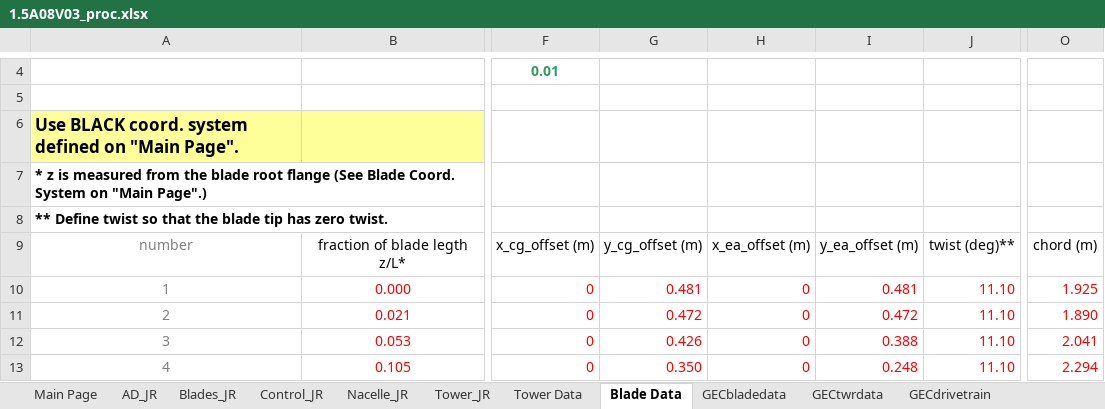
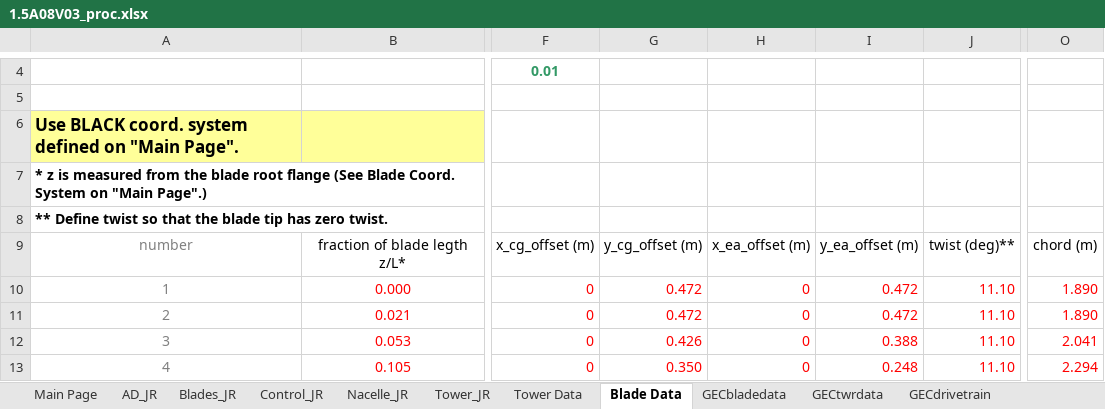
Before and after one commit to jennirinker/dissertation, an Excel workbook: FAST_models/WindPACT/excel_proc/turbines/1.5A08V03_proc.xlsx, sheet Blade Data, drawn as a sheet; only a part is shown, gaps mark what is left out; values as stored, in another font and other column widths than the file's, no borders; the diff names each change by its address in the sheet, - before the commit and + after, or states it on an @@ line.

```diff
--- a/FAST_models/WindPACT/excel_proc/turbines/1.5A08V03_proc.xlsx (sheet Blade Data)
+++ b/FAST_models/WindPACT/excel_proc/turbines/1.5A08V03_proc.xlsx (sheet Blade Data)
-G10: 0.481
+G10: 0.472
-I10: 0.481
+I10: 0.472
-O10: 1.925
+O10: 1.890
```
Also changed, not shown: sheet GECbladedata, sheet Main Page, sheet AD_JR, charts or pictures, FAST_models/WindPACT/excel_proc/turbines/3.0A02V02_proc.xlsx, 17 other files.
